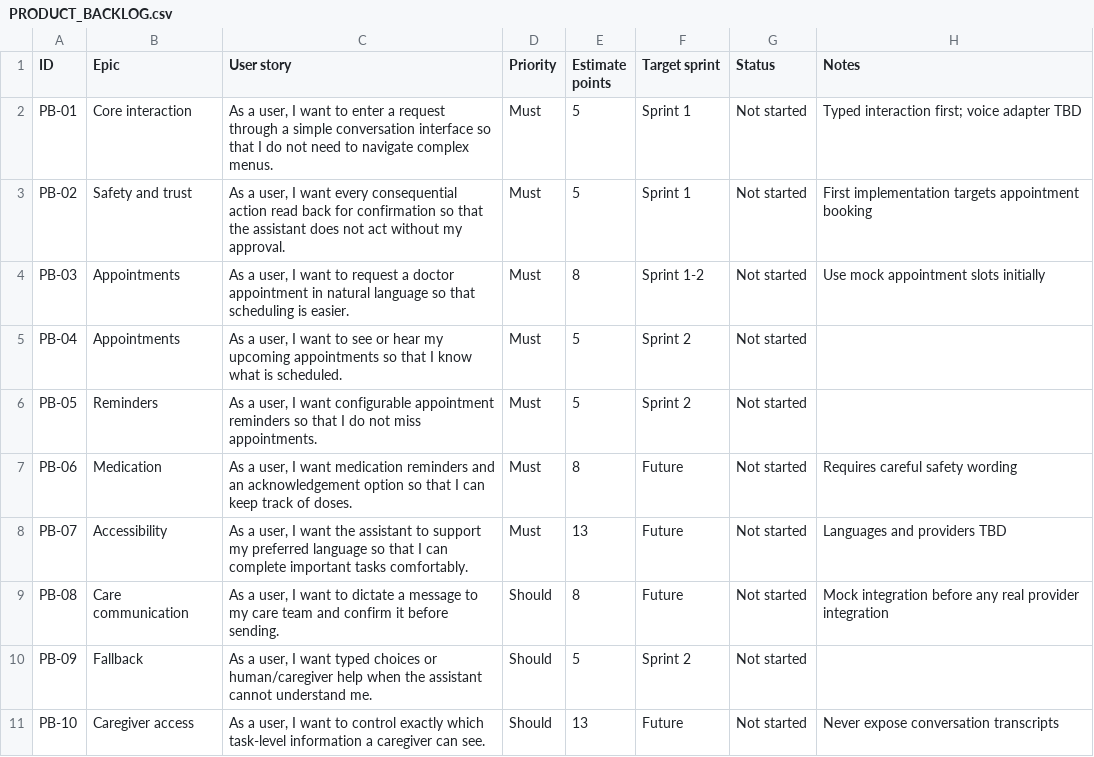
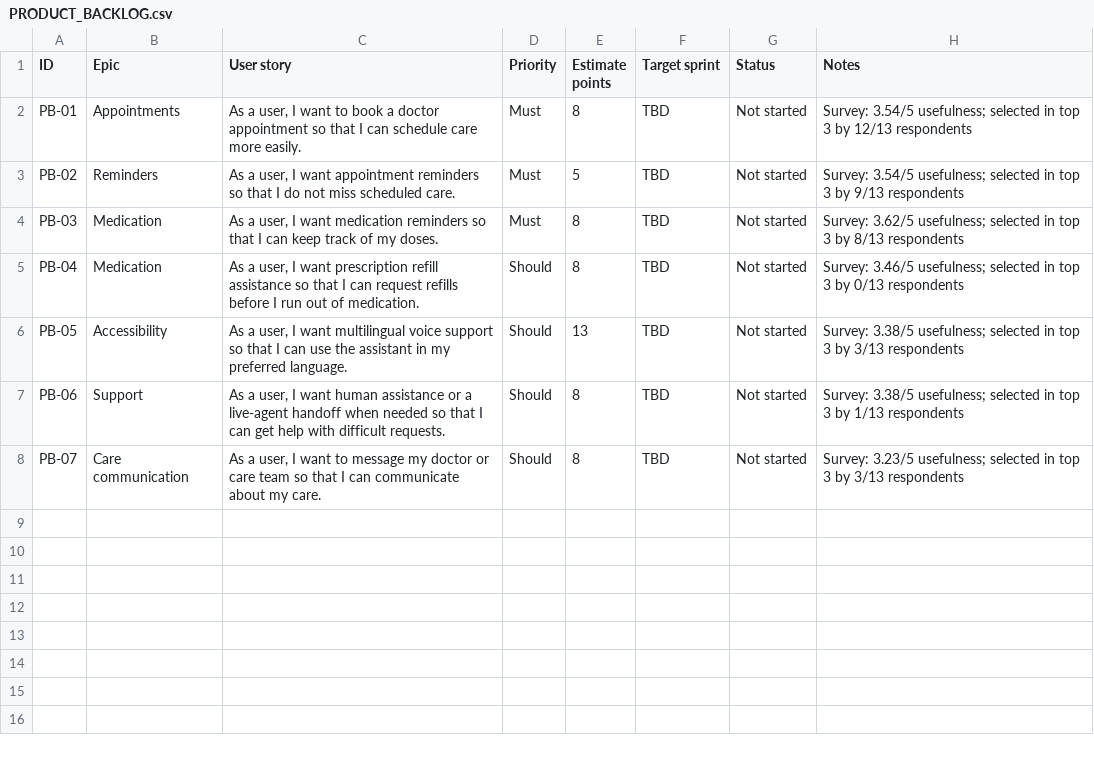
Before and after one commit to kunjcr2/CS160_Project, a CSV file: Sprints/Sprint-1/planning/PRODUCT_BACKLOG.csv, drawn as a sheet; only a part is shown; the diff covers the shown part only.

Commit message:
Product backlog updated

```diff
--- a/Sprints/Sprint-1/planning/PRODUCT_BACKLOG.csv
+++ b/Sprints/Sprint-1/planning/PRODUCT_BACKLOG.csv
@@ -1,11 +1,8 @@
 ID,Epic,User story,Priority,Estimate points,Target sprint,Status,Notes
-PB-01,Core interaction,"As a user, I want to enter a request through a simple conversation interface so that I do not need to navigate complex menus.",Must,5,Sprint 1,Not started,Typed interaction first; voice adapter TBD
-PB-02,Safety and trust,"As a user, I want every consequential action read back for confirmation so that the assistant does not act without my approval.",Must,5,Sprint 1,Not started,First implementation targets appointment booking
-PB-03,Appointments,"As a user, I want to request a doctor appointment in natural language so that scheduling is easier.",Must,8,Sprint 1-2,Not started,Use mock appointment slots initially
-PB-04,Appointments,"As a user, I want to see or hear my upcoming appointments so that I know what is scheduled.",Must,5,Sprint 2,Not started,
-PB-05,Reminders,"As a user, I want configurable appointment reminders so that I do not miss appointments.",Must,5,Sprint 2,Not started,
-PB-06,Medication,"As a user, I want medication reminders and an acknowledgement option so that I can keep track of doses.",Must,8,Future,Not started,Requires careful safety wording
-PB-07,Accessibility,"As a user, I want the assistant to support my preferred language so that I can complete important tasks comfortably.",Must,13,Future,Not started,Languages and providers TBD
-PB-08,Care communication,"As a user, I want to dictate a message to my care team and confirm it before sending.",Should,8,Future,Not started,Mock integration before any real provider integration
-PB-09,Fallback,"As a user, I want typed choices or human/caregiver help when the assistant cannot understand me.",Should,5,Sprint 2,Not started,
-PB-10,Caregiver access,"As a user, I want to control exactly which task-level information a caregiver can see.",Should,13,Future,Not started,Never expose conversation transcripts
+PB-01,Appointments,"As a user, I want to book a doctor appointment so that I can schedule care more easily.",Must,8,TBD,Not started,"Survey: 3.54/5 usefulness; selected in top 3 by 12/13 respondents"
+PB-02,Reminders,"As a user, I want appointment reminders so that I do not miss scheduled care.",Must,5,TBD,Not started,"Survey: 3.54/5 usefulness; selected in top 3 by 9/13 respondents"
+PB-03,Medication,"As a user, I want medication reminders so that I can keep track of my doses.",Must,8,TBD,Not started,"Survey: 3.62/5 usefulness; selected in top 3 by 8/13 respondents"
+PB-04,Medication,"As a user, I want prescription refill assistance so that I can request refills before I run out of medication.",Should,8,TBD,Not started,"Survey: 3.46/5 usefulness; selected in top 3 by 0/13 respondents"
+PB-05,Accessibility,"As a user, I want multilingual voice support so that I can use the assistant in my preferred language.",Should,13,TBD,Not started,"Survey: 3.38/5 usefulness; selected in top 3 by 3/13 respondents"
+PB-06,Support,"As a user, I want human assistance or a live-agent handoff when needed so that I can get help with difficult requests.",Should,8,TBD,Not started,"Survey: 3.38/5 usefulness; selected in top 3 by 1/13 respondents"
+PB-07,Care communication,"As a user, I want to message my doctor or care team so that I can communicate about my care.",Should,8,TBD,Not started,"Survey: 3.23/5 usefulness; selected in top 3 by 3/13 respondents"
```
Also changed, not shown: 3 removed rows elsewhere in this file, 2 other files.
